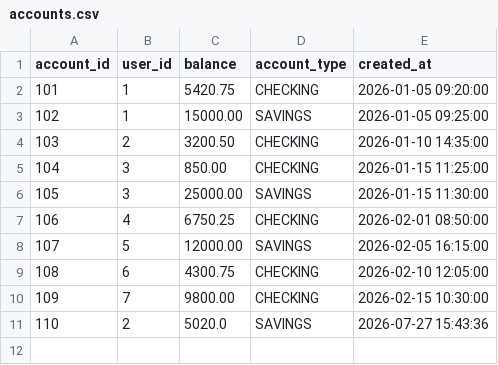
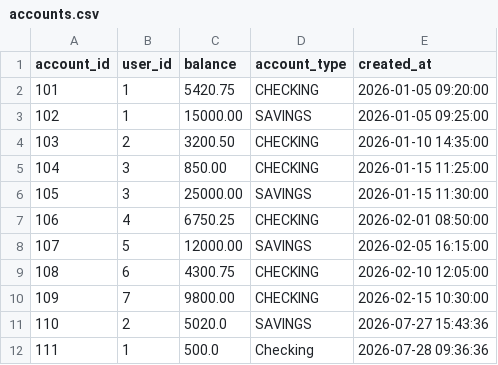
Before and after one commit to CitiGroup4/YABANKAPP, a CSV file: database/accounts.csv, drawn as a sheet.

Commit message:
fix get account by id

```diff
--- a/database/accounts.csv
+++ b/database/accounts.csv
@@ -11 +11,2 @@ account_id,user_id,balance,account_type,created_at
 110,2,5020.0,SAVINGS,2026-07-27 15:43:36
+111,1,500.0,Checking,2026-07-28 09:36:36
```
Also changed, not shown: 2 other files.
